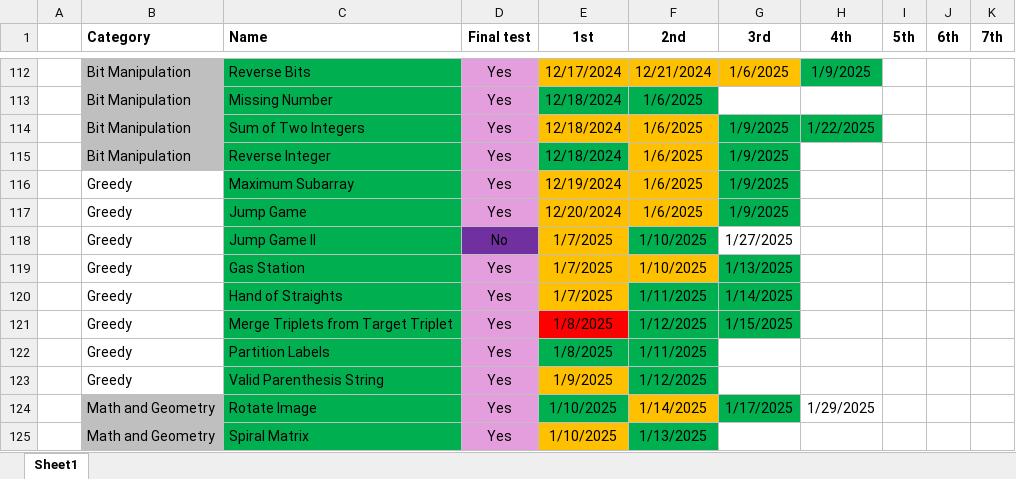
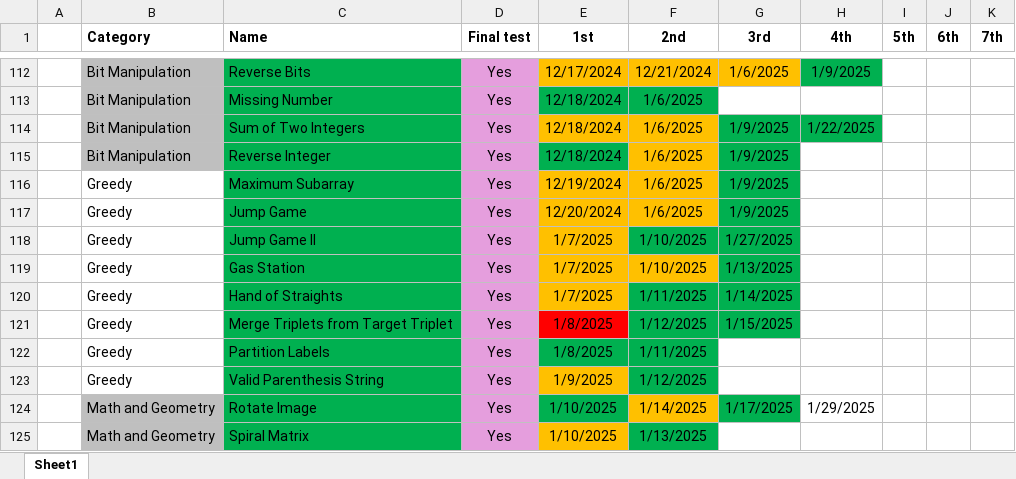
Before and after one commit to CarlosGEA/Neetcode, an Excel workbook: Neetcode.xlsm, sheet Sheet1, drawn as a sheet; only a part is shown, gaps mark what is left out; values as stored, in another font and other column widths than the file's, no borders; the diff covers the shown part only; the diff names each change by its address in the sheet, - before the commit and + after, or states it on an @@ line.

```diff
--- a/Neetcode.xlsm (sheet Sheet1)
+++ b/Neetcode.xlsm (sheet Sheet1)
-D118 (Final test): No
+D118 (Final test): Yes
-D118 fill: #7030A0
+D118 fill: #E59EDD
-G118 fill: none
+G118 fill: #00B050
```
Also changed, not shown: 10 edited cells and cell formats elsewhere in this sheet, 7 other files.
